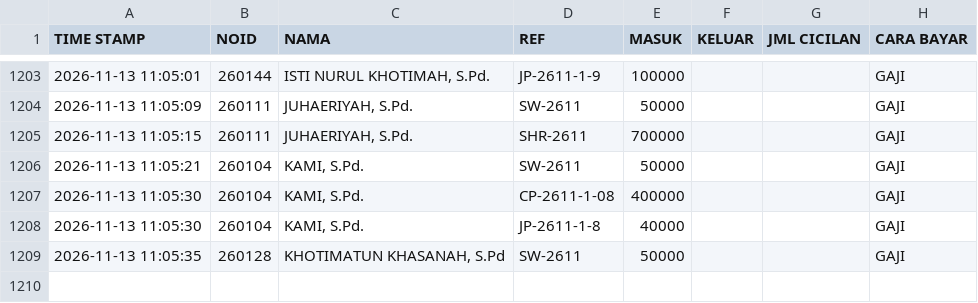
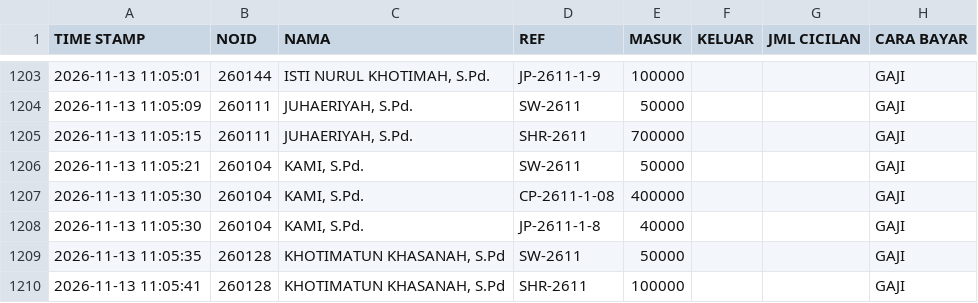
Before and after one commit to nexalone/KGP, a CSV file: data/transaksi.csv, drawn as a sheet; only a part is shown, gaps mark what is left out.

Commit message:
Update transaksi.csv - 2026-11-13T04:05:42.806Z

```diff
--- a/data/transaksi.csv
+++ b/data/transaksi.csv
@@ -1209 +1209,2 @@ TIME STAMP,NOID,NAMA,REF,MASUK,KELUAR,JML CICILAN,CARA BAYAR
 2026-11-13 11:05:35,260128,"KHOTIMATUN KHASANAH, S.Pd",SW-2611,50000,,,GAJI
+2026-11-13 11:05:41,260128,"KHOTIMATUN KHASANAH, S.Pd",SHR-2611,100000,,,GAJI
```
